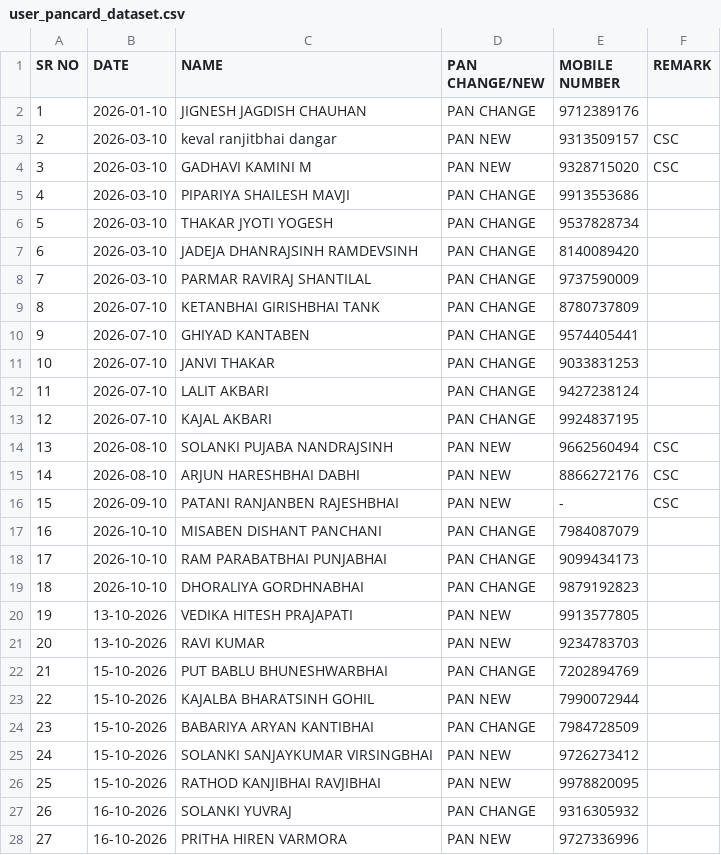
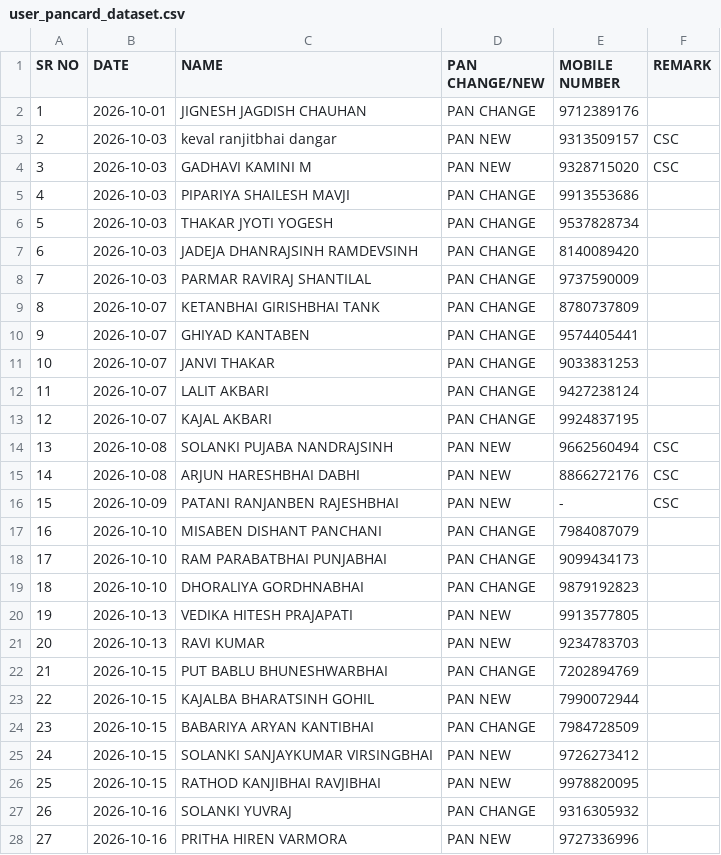
Before and after one commit to tankvivek-code/Khodal_info, a CSV file: data/user_pancard_dataset.csv, drawn as a sheet; only a part is shown; the diff covers the shown part only.

Commit message:
feat: enable custom date typing/picking in showcase and search bar, fix user date extraction and sync appropriate record dates

```diff
--- a/data/user_pancard_dataset.csv
+++ b/data/user_pancard_dataset.csv
@@ -1,17 +1,17 @@
 SR NO,DATE,NAME,PAN CHANGE/NEW,MOBILE NUMBER,REMARK
-1,2026-01-10,JIGNESH JAGDISH CHAUHAN,PAN CHANGE,9712389176,
-2,2026-03-10,keval ranjitbhai dangar,PAN NEW,9313509157,CSC
-3,2026-03-10,GADHAVI KAMINI M,PAN NEW,9328715020,CSC
-4,2026-03-10,PIPARIYA SHAILESH MAVJI,PAN CHANGE,9913553686,
-5,2026-03-10,THAKAR JYOTI YOGESH,PAN CHANGE,9537828734,
-6,2026-03-10,JADEJA DHANRAJSINH RAMDEVSINH,PAN CHANGE,8140089420,
-7,2026-03-10,PARMAR RAVIRAJ SHANTILAL,PAN CHANGE,9737590009,
-8,2026-07-10,KETANBHAI GIRISHBHAI TANK,PAN CHANGE,8780737809,
-9,2026-07-10,GHIYAD KANTABEN ,PAN CHANGE,9574405441,
-10,2026-07-10,JANVI THAKAR,PAN CHANGE,9033831253,
-11,2026-07-10,LALIT AKBARI,PAN CHANGE,9427238124,
-12,2026-07-10,KAJAL AKBARI,PAN CHANGE,9924837195,
-13,2026-08-10,SOLANKI PUJABA NANDRAJSINH,PAN NEW,9662560494,CSC
-14,2026-08-10,ARJUN HARESHBHAI DABHI,PAN NEW,8866272176,CSC
-15,2026-09-10,PATANI RANJANBEN RAJESHBHAI,PAN NEW,-,CSC
+1,2026-10-01,JIGNESH JAGDISH CHAUHAN,PAN CHANGE,9712389176,
+2,2026-10-03,keval ranjitbhai dangar,PAN NEW,9313509157,CSC
+3,2026-10-03,GADHAVI KAMINI M,PAN NEW,9328715020,CSC
+4,2026-10-03,PIPARIYA SHAILESH MAVJI,PAN CHANGE,9913553686,
+5,2026-10-03,THAKAR JYOTI YOGESH,PAN CHANGE,9537828734,
+6,2026-10-03,JADEJA DHANRAJSINH RAMDEVSINH,PAN CHANGE,8140089420,
+7,2026-10-03,PARMAR RAVIRAJ SHANTILAL,PAN CHANGE,9737590009,
+8,2026-10-07,KETANBHAI GIRISHBHAI TANK,PAN CHANGE,8780737809,
+9,2026-10-07,GHIYAD KANTABEN,PAN CHANGE,9574405441,
+10,2026-10-07,JANVI THAKAR,PAN CHANGE,9033831253,
+11,2026-10-07,LALIT AKBARI,PAN CHANGE,9427238124,
+12,2026-10-07,KAJAL AKBARI,PAN CHANGE,9924837195,
+13,2026-10-08,SOLANKI PUJABA NANDRAJSINH,PAN NEW,9662560494,CSC
+14,2026-10-08,ARJUN HARESHBHAI DABHI,PAN NEW,8866272176,CSC
+15,2026-10-09,PATANI RANJANBEN RAJESHBHAI,PAN NEW,-,CSC
 16,2026-10-10,MISABEN DISHANT PANCHANI,PAN CHANGE,7984087079,
@@ -20,9 +20,9 @@ SR NO,DATE,NAME,PAN CHANGE/NEW,MOBILE NUMBER,REMARK
-19,13-10-2026,VEDIKA HITESH PRAJAPATI,PAN NEW,9913577805,
-20,13-10-2026,RAVI KUMAR,PAN NEW,9234783703,
-21,15-10-2026,PUT BABLU BHUNESHWARBHAI,PAN CHANGE,7202894769,
-22,15-10-2026,KAJALBA BHARATSINH GOHIL,PAN NEW,7990072944,
-23,15-10-2026,BABARIYA ARYAN KANTIBHAI,PAN CHANGE,7984728509,
-24,15-10-2026,SOLANKI SANJAYKUMAR VIRSINGBHAI,PAN NEW,9726273412,
-25,15-10-2026,RATHOD KANJIBHAI RAVJIBHAI,PAN NEW,9978820095,
-26,16-10-2026,SOLANKI YUVRAJ,PAN CHANGE,9316305932,
-27,16-10-2026,PRITHA HIREN VARMORA,PAN NEW,9727336996,
+19,2026-10-13,VEDIKA HITESH PRAJAPATI,PAN NEW,9913577805,
+20,2026-10-13,RAVI KUMAR,PAN NEW,9234783703,
+21,2026-10-15,PUT BABLU BHUNESHWARBHAI,PAN CHANGE,7202894769,
+22,2026-10-15,KAJALBA BHARATSINH GOHIL,PAN NEW,7990072944,
+23,2026-10-15,BABARIYA ARYAN KANTIBHAI,PAN CHANGE,7984728509,
+24,2026-10-15,SOLANKI SANJAYKUMAR VIRSINGBHAI,PAN NEW,9726273412,
+25,2026-10-15,RATHOD KANJIBHAI RAVJIBHAI,PAN NEW,9978820095,
+26,2026-10-16,SOLANKI YUVRAJ,PAN CHANGE,9316305932,
+27,2026-10-16,PRITHA HIREN VARMORA,PAN NEW,9727336996,
```
Also changed, not shown: 8 removed rows and 40 edited cells elsewhere in this file, 12 other files.
